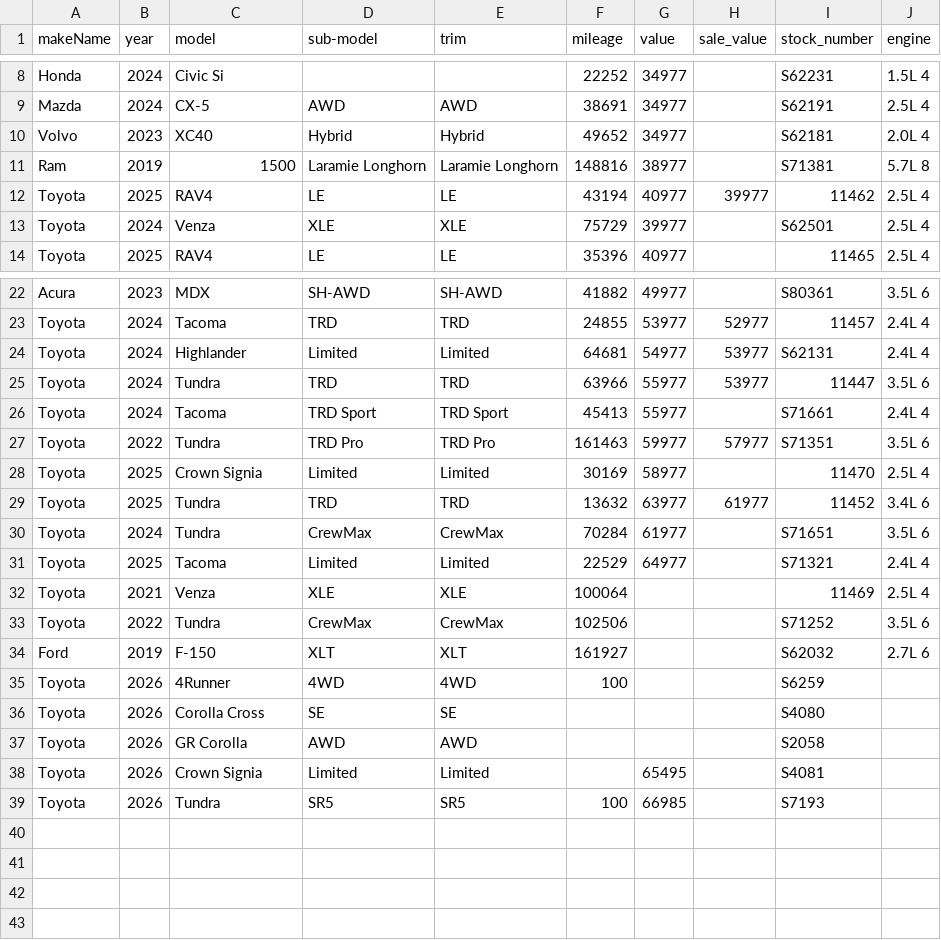
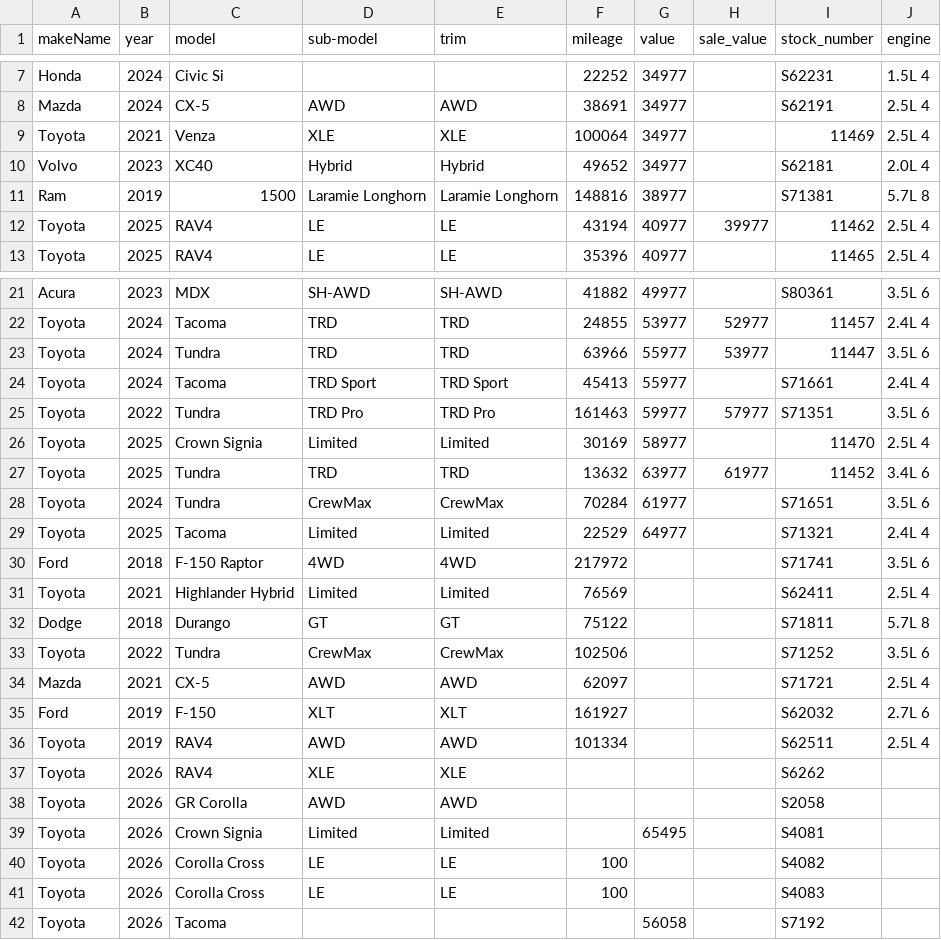
Before and after one commit to monilp28/RDTPDF, a CSV file: public/data/inventory.csv, drawn as a sheet; only a part is shown, gaps mark what is left out; the diff covers the shown part only.

```diff
--- a/public/data/inventory.csv
+++ b/public/data/inventory.csv
@@ -9,2 +8,3 @@ Honda,2024,Civic Si,,,22252,34977,,S62231,1.5L 4
 Mazda,2024,CX-5,AWD,AWD,38691,34977,,S62191,2.5L 4
+Toyota,2021,Venza,XLE,XLE,100064,34977,,11469,2.5L 4
 Volvo,2023,XC40,Hybrid,Hybrid,49652,34977,,S62181,2.0L 4
@@ -12,3 +12,2 @@ Ram,2019,1500,Laramie Longhorn,Laramie Longhorn,148816,38977,,S71381,5.7L 8
 Toyota,2025,RAV4,LE,LE,43194,40977,39977,11462,2.5L 4
-Toyota,2024,Venza,XLE,XLE,75729,39977,,S62501,2.5L 4
 Toyota,2025,RAV4,LE,LE,35396,40977,,11465,2.5L 4
@@ -23,3 +22,2 @@ Acura,2023,MDX,SH-AWD,SH-AWD,41882,49977,,S80361,3.5L 6
 Toyota,2024,Tacoma,TRD,TRD,24855,53977,52977,11457,2.4L 4
-Toyota,2024,Highlander,Limited,Limited,64681,54977,53977,S62131,2.4L 4
 Toyota,2024,Tundra,TRD,TRD,63966,55977,53977,11447,3.5L 6
@@ -31,9 +29,14 @@ Toyota,2024,Tundra,CrewMax,CrewMax,70284,61977,,S71651,3.5L 6
 Toyota,2025,Tacoma,Limited,Limited,22529,64977,,S71321,2.4L 4
-Toyota,2021,Venza,XLE,XLE,100064,,,11469,2.5L 4
+Ford,2018,F-150 Raptor,4WD,4WD,217972,,,S71741,3.5L 6
+Toyota,2021,Highlander Hybrid,Limited,Limited,76569,,,S62411,2.5L 4
+Dodge,2018,Durango,GT,GT,75122,,,S71811,5.7L 8
 Toyota,2022,Tundra,CrewMax,CrewMax,102506,,,S71252,3.5L 6
+Mazda,2021,CX-5,AWD,AWD,62097,,,S71721,2.5L 4
 Ford,2019,F-150,XLT,XLT,161927,,,S62032,2.7L 6
-Toyota,2026,4Runner,4WD,4WD,100,,,S6259,
-Toyota,2026,Corolla Cross,SE,SE,,,,S4080,
+Toyota,2019,RAV4,AWD,AWD,101334,,,S62511,2.5L 4
+Toyota,2026,RAV4,XLE,XLE,,,,S6262,
 Toyota,2026,GR Corolla,AWD,AWD,,,,S2058,
 Toyota,2026,Crown Signia,Limited,Limited,,65495,,S4081,
-Toyota,2026,Tundra,SR5,SR5,100,66985,,S7193,
+Toyota,2026,Corolla Cross,LE,LE,100,,,S4082,
+Toyota,2026,Corolla Cross,LE,LE,100,,,S4083,
+Toyota,2026,Tacoma,,,,56058,,S7192,
```
Also changed, not shown: 1 removed row elsewhere in this file.
